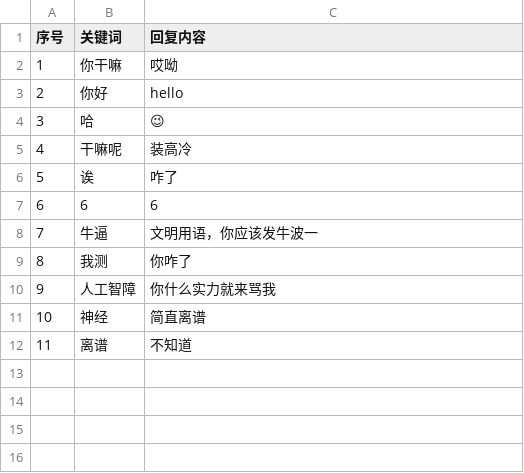
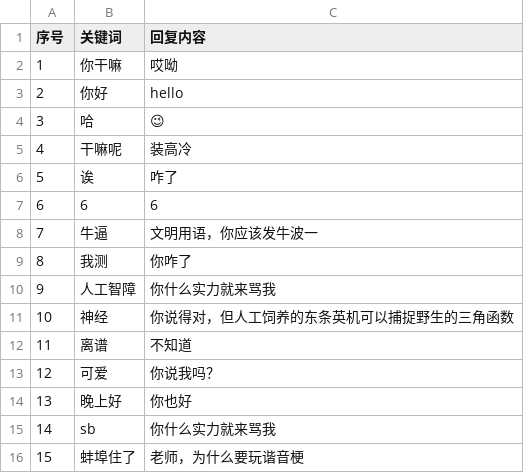
Before and after one commit to Nxersty/chat, a CSV file: 回复数据.csv, drawn as a sheet.

```diff
--- a/回复数据.csv
+++ b/回复数据.csv
@@ -10,3 +10,7 @@
 9,人工智障,你什么实力就来骂我
-10,神经,简直离谱
+10,神经,你说得对，但人工饲养的东条英机可以捕捉野生的三角函数
 11,离谱,不知道
+12,可爱,你说我吗？
+13,晚上好,你也好
+14,sb,你什么实力就来骂我
+15,蚌埠住了,老师，为什么要玩谐音梗
```
Also changed, not shown: 2 other files.
